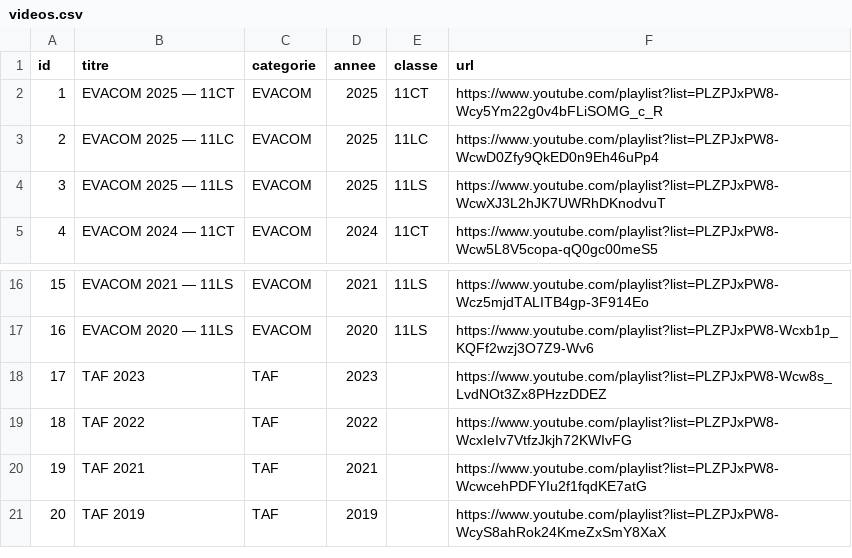
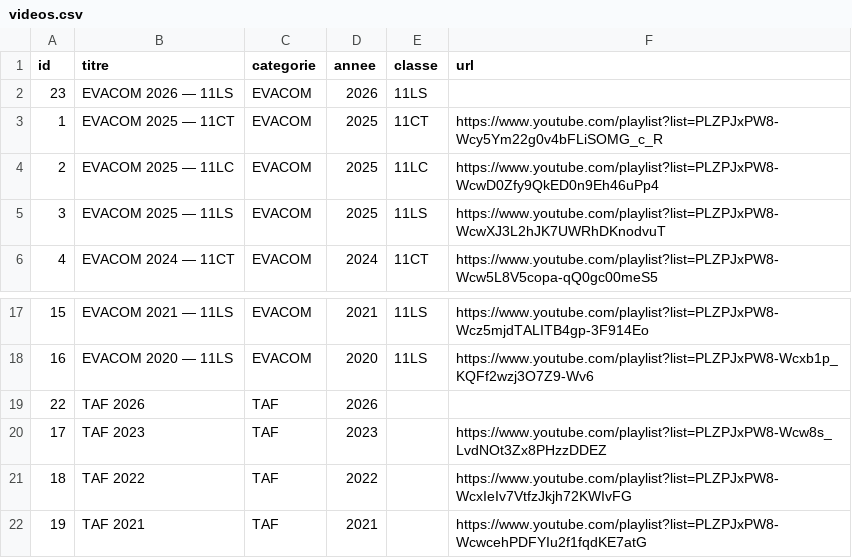
Before and after one commit to lesmaths1200/maths-app-data, a CSV file: videos.csv, drawn as a sheet; only a part is shown, gaps mark what is left out; the shorter side is filled out with more unchanged rows; the diff names each change by its address in the sheet, - before the commit and + after, or states it on an @@ line.

```diff
--- a/videos.csv
+++ b/videos.csv
+row 2: 23 | EVACOM 2026 — 11LS | EVACOM | 2026 | 11LS
+row 19: 22 | TAF 2026 | TAF | 2026
```
